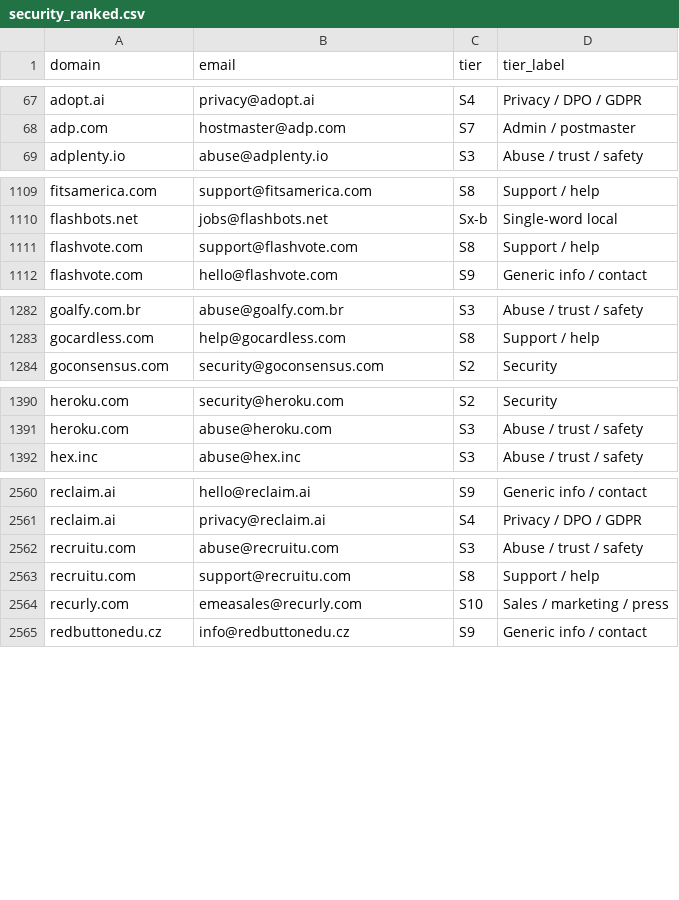
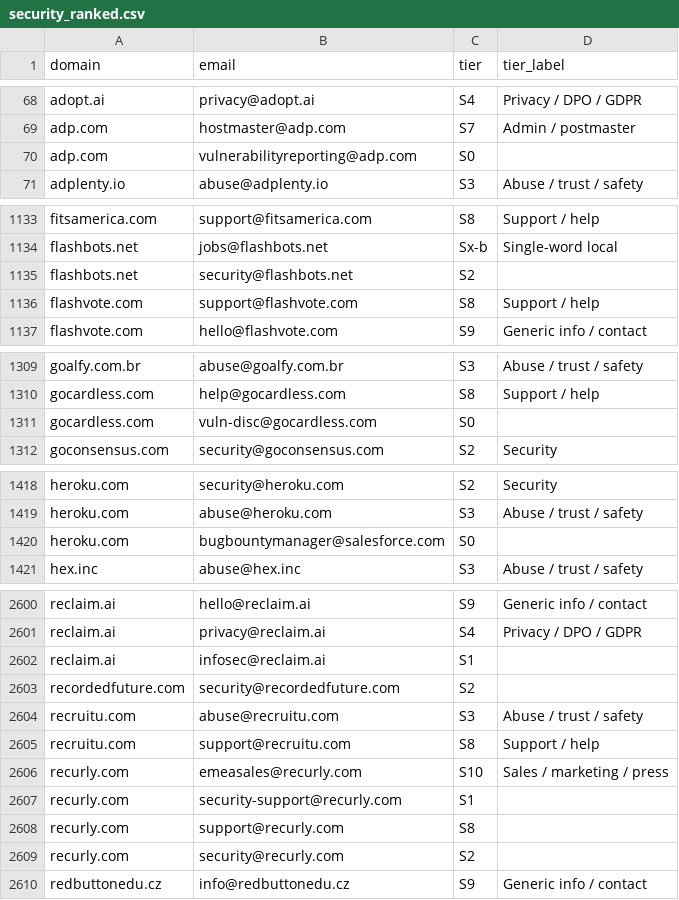
Before and after one commit to nikhilkaushik12345/mcp-oauth-contact-emails, a CSV file: all-emails/security_ranked.csv, drawn as a sheet; only a part is shown, gaps mark what is left out; the diff covers the shown part only.

Commit message:
diodb: add 12 emails from disclose/diodb

```diff
--- a/all-emails/security_ranked.csv
+++ b/all-emails/security_ranked.csv
@@ -68,2 +69,3 @@ adopt.ai,privacy@adopt.ai,S4,Privacy / DPO / GDPR
 adp.com,hostmaster@adp.com,S7,Admin / postmaster
+adp.com,vulnerabilityreporting@adp.com,S0
 adplenty.io,abuse@adplenty.io,S3,Abuse / trust / safety
@@ -1110,2 +1134,3 @@ fitsamerica.com,support@fitsamerica.com,S8,Support / help
 flashbots.net,jobs@flashbots.net,Sx-b,Single-word local
+flashbots.net,security@flashbots.net,S2
 flashvote.com,support@flashvote.com,S8,Support / help
@@ -1283,2 +1310,3 @@ goalfy.com.br,abuse@goalfy.com.br,S3,Abuse / trust / safety
 gocardless.com,help@gocardless.com,S8,Support / help
+gocardless.com,vuln-disc@gocardless.com,S0
 goconsensus.com,security@goconsensus.com,S2,Security
@@ -1391,2 +1419,3 @@ heroku.com,security@heroku.com,S2,Security
 heroku.com,abuse@heroku.com,S3,Abuse / trust / safety
+heroku.com,bugbountymanager@salesforce.com,S0
 hex.inc,abuse@hex.inc,S3,Abuse / trust / safety
@@ -2561,2 +2601,4 @@ reclaim.ai,hello@reclaim.ai,S9,Generic info / contact
 reclaim.ai,privacy@reclaim.ai,S4,Privacy / DPO / GDPR
+reclaim.ai,infosec@reclaim.ai,S1
+recordedfuture.com,security@recordedfuture.com,S2
 recruitu.com,abuse@recruitu.com,S3,Abuse / trust / safety
@@ -2564,2 +2606,5 @@ recruitu.com,support@recruitu.com,S8,Support / help
 recurly.com,emeasales@recurly.com,S10,Sales / marketing / press
+recurly.com,security-support@recurly.com,S1
+recurly.com,support@recurly.com,S8
+recurly.com,security@recurly.com,S2
 redbuttonedu.cz,info@redbuttonedu.cz,S9,Generic info / contact
```
Also changed, not shown: 6 added rows and 41 moved rows elsewhere in this file.
